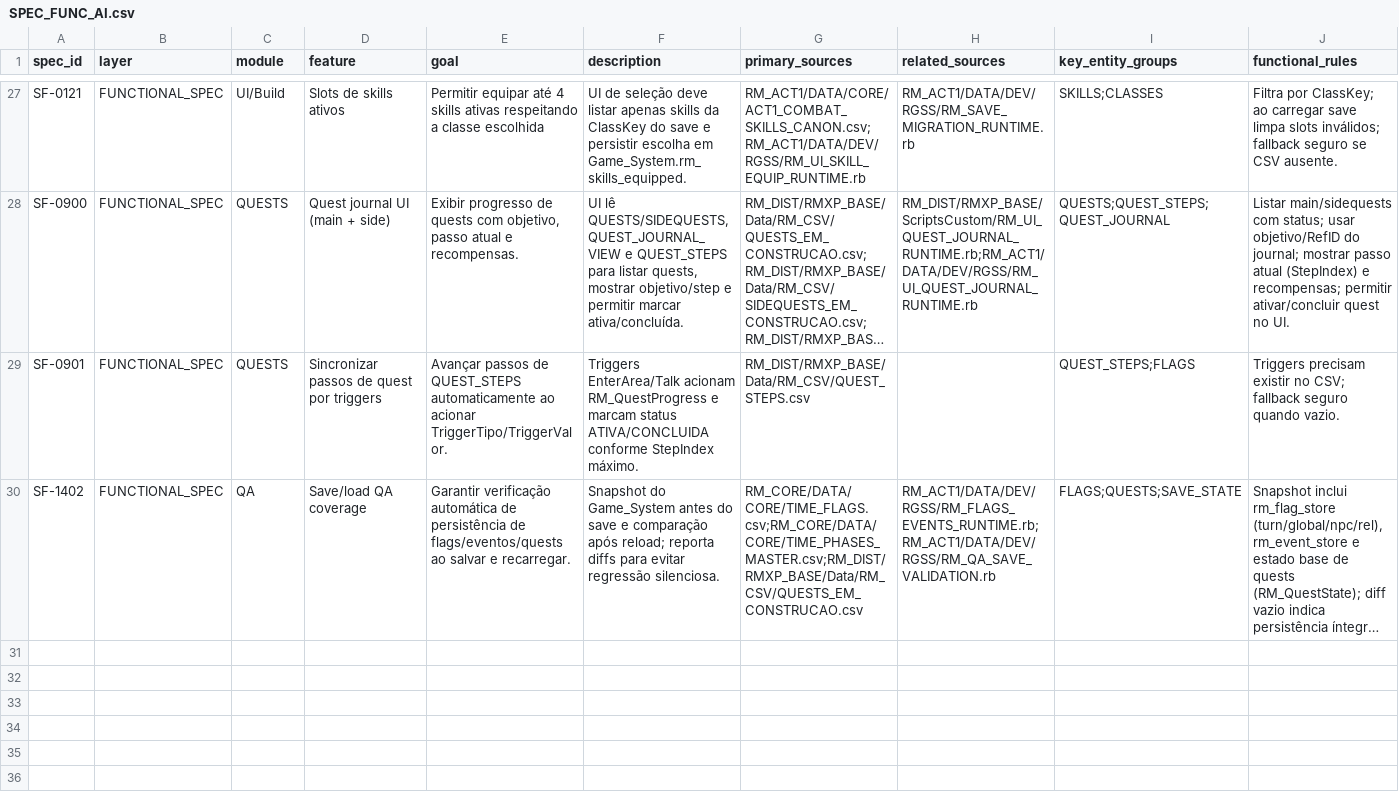
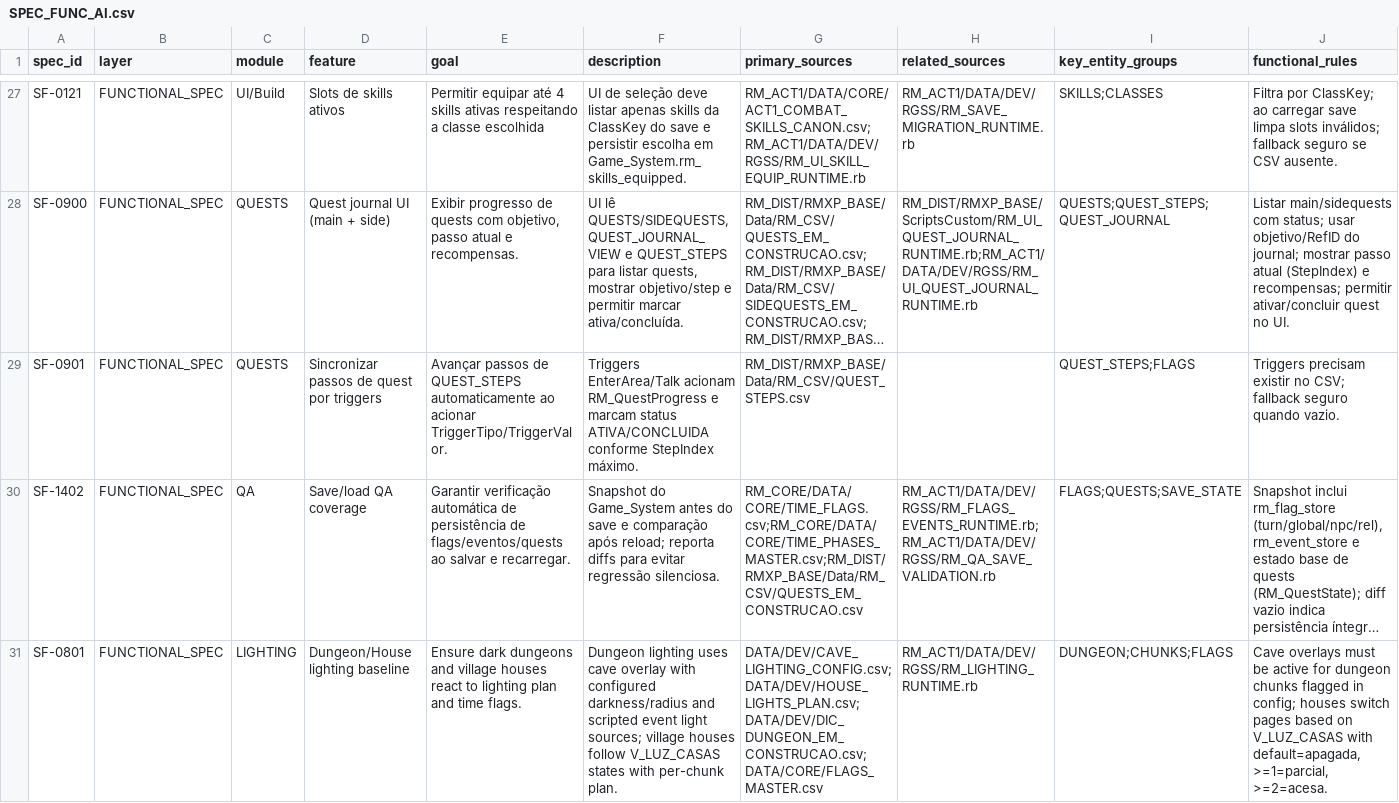
Before and after one commit to MartinFMelcop/Adventures_Unleashed_Rave_Master_Project, a CSV file: RM_CORE/DATA/GOV/SPEC_FUNC_AI.csv, drawn as a sheet; only a part is shown, gaps mark what is left out; long unchanged cells end in …; rows hold the shown columns only; the diff names each change by its address in the sheet, - before the commit and + after, or states it on an @@ line.

```diff
--- a/RM_CORE/DATA/GOV/SPEC_FUNC_AI.csv
+++ b/RM_CORE/DATA/GOV/SPEC_FUNC_AI.csv
+row 31: SF-0801 | FUNCTIONAL_SPEC | LIGHTING | Dungeon/House lighting baseline | Ensure dark dungeons and village houses react to lighting plan and time flags. | Dungeon lighting uses cave overlay with configured darkness/radius and scripted event light sources; village houses follow V_LUZ_CASAS states with per-chunk plan. | DATA/DEV/CAVE_LIGHTING_CONFIG.csv;DATA/DEV/HOUSE_LIGHTS_PLAN.csv;DATA/DEV/DIC_DUNGEON_EM_CONSTRUCAO.csv;DATA/CORE/FLAGS_MASTER.csv | RM_ACT1/DATA/DEV/RGSS/RM_LIGHTING_RUNTIME.rb | DUNGEON;CHUNKS;FLAGS | Cave overlays must be active for dungeon chunks flagged in config; houses switch pages based on V_LUZ_CASAS with default=apagada, >=1=parcial, >=2=acesa.
```
Also changed, not shown: RM_CORE/DATA/GOV/SPEC_TEC_AI.csv, RM_CORE/DATA/GOV/TRACEABILITY_MAP.csv, 1 other file.
